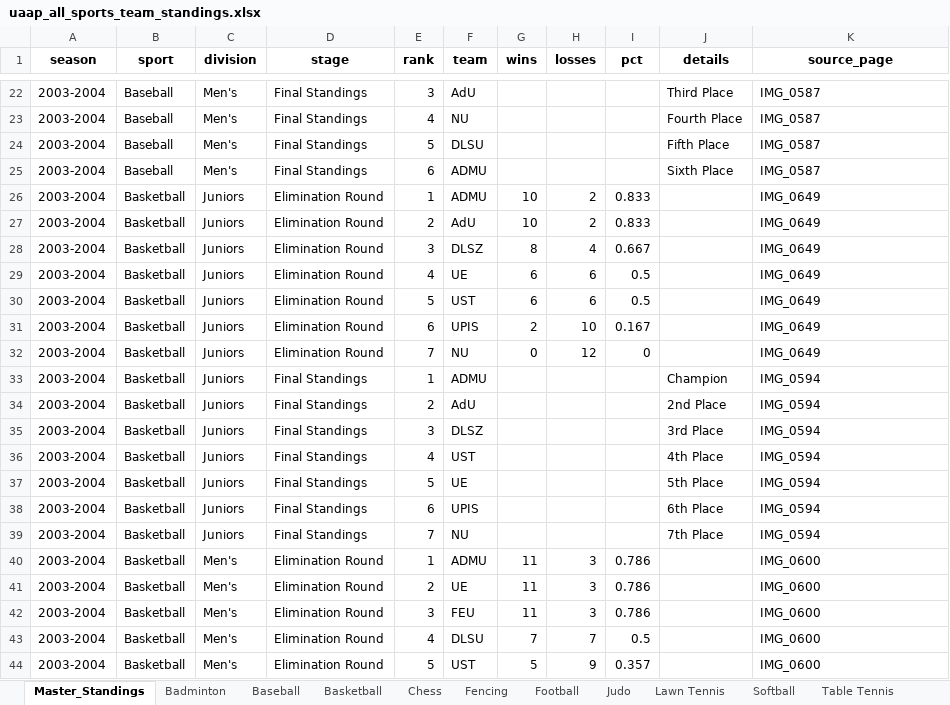
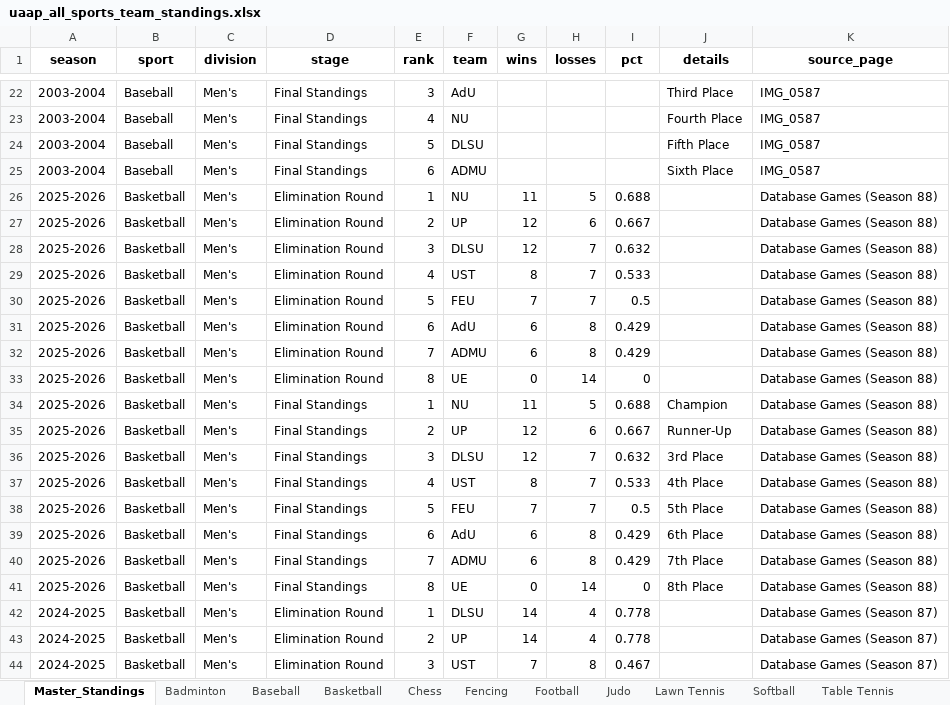
Before and after one commit to olegscd/Sportsmetric, an Excel workbook: data/uaap_all_sports_team_standings.xlsx, sheet Master_Standings, drawn as a sheet; only a part is shown, gaps mark what is left out; the shorter side is filled out with more unchanged rows; values as stored, in another font and other column widths than the file's, no borders; the diff covers the shown part only; the diff names each change by its address in the sheet, - before the commit and + after, or states it on an @@ line.

Commit message:
feat(uaap): remove school filter and integrate 2024-25 and 2025-26 basketball standings from database

```diff
--- a/data/uaap_all_sports_team_standings.xlsx (sheet Master_Standings)
+++ b/data/uaap_all_sports_team_standings.xlsx (sheet Master_Standings)
+row 26: 2025-2026 | Basketball | Men's | Elimination Round | 1 | NU | 11 | 5 | 0.688 |  | Database Games (Season 88)
+row 27: 2025-2026 | Basketball | Men's | Elimination Round | 2 | UP | 12 | 6 | 0.667 |  | Database Games (Season 88)
+row 28: 2025-2026 | Basketball | Men's | Elimination Round | 3 | DLSU | 12 | 7 | 0.632 |  | Database Games (Season 88)
+row 29: 2025-2026 | Basketball | Men's | Elimination Round | 4 | UST | 8 | 7 | 0.533 |  | Database Games (Season 88)
+row 30: 2025-2026 | Basketball | Men's | Elimination Round | 5 | FEU | 7 | 7 | 0.5 |  | Database Games (Season 88)
+row 31: 2025-2026 | Basketball | Men's | Elimination Round | 6 | AdU | 6 | 8 | 0.429 |  | Database Games (Season 88)
+row 32: 2025-2026 | Basketball | Men's | Elimination Round | 7 | ADMU | 6 | 8 | 0.429 |  | Database Games (Season 88)
+row 33: 2025-2026 | Basketball | Men's | Elimination Round | 8 | UE | 0 | 14 | 0 |  | Database Games (Season 88)
+row 34: 2025-2026 | Basketball | Men's | Final Standings | 1 | NU | 11 | 5 | 0.688 | Champion | Database Games (Season 88)
+row 35: 2025-2026 | Basketball | Men's | Final Standings | 2 | UP | 12 | 6 | 0.667 | Runner-Up | Database Games (Season 88)
+row 36: 2025-2026 | Basketball | Men's | Final Standings | 3 | DLSU | 12 | 7 | 0.632 | 3rd Place | Database Games (Season 88)
+row 37: 2025-2026 | Basketball | Men's | Final Standings | 4 | UST | 8 | 7 | 0.533 | 4th Place | Database Games (Season 88)
+row 38: 2025-2026 | Basketball | Men's | Final Standings | 5 | FEU | 7 | 7 | 0.5 | 5th Place | Database Games (Season 88)
+row 39: 2025-2026 | Basketball | Men's | Final Standings | 6 | AdU | 6 | 8 | 0.429 | 6th Place | Database Games (Season 88)
+row 40: 2025-2026 | Basketball | Men's | Final Standings | 7 | ADMU | 6 | 8 | 0.429 | 7th Place | Database Games (Season 88)
+row 41: 2025-2026 | Basketball | Men's | Final Standings | 8 | UE | 0 | 14 | 0 | 8th Place | Database Games (Season 88)
+row 42: 2024-2025 | Basketball | Men's | Elimination Round | 1 | DLSU | 14 | 4 | 0.778 |  | Database Games (Season 87)
+row 43: 2024-2025 | Basketball | Men's | Elimination Round | 2 | UP | 14 | 4 | 0.778 |  | Database Games (Season 87)
+row 44: 2024-2025 | Basketball | Men's | Elimination Round | 3 | UST | 7 | 8 | 0.467 |  | Database Games (Season 87)
```
Also changed, not shown: 13 added rows elsewhere in this sheet, sheet Basketball, 3 other files.
